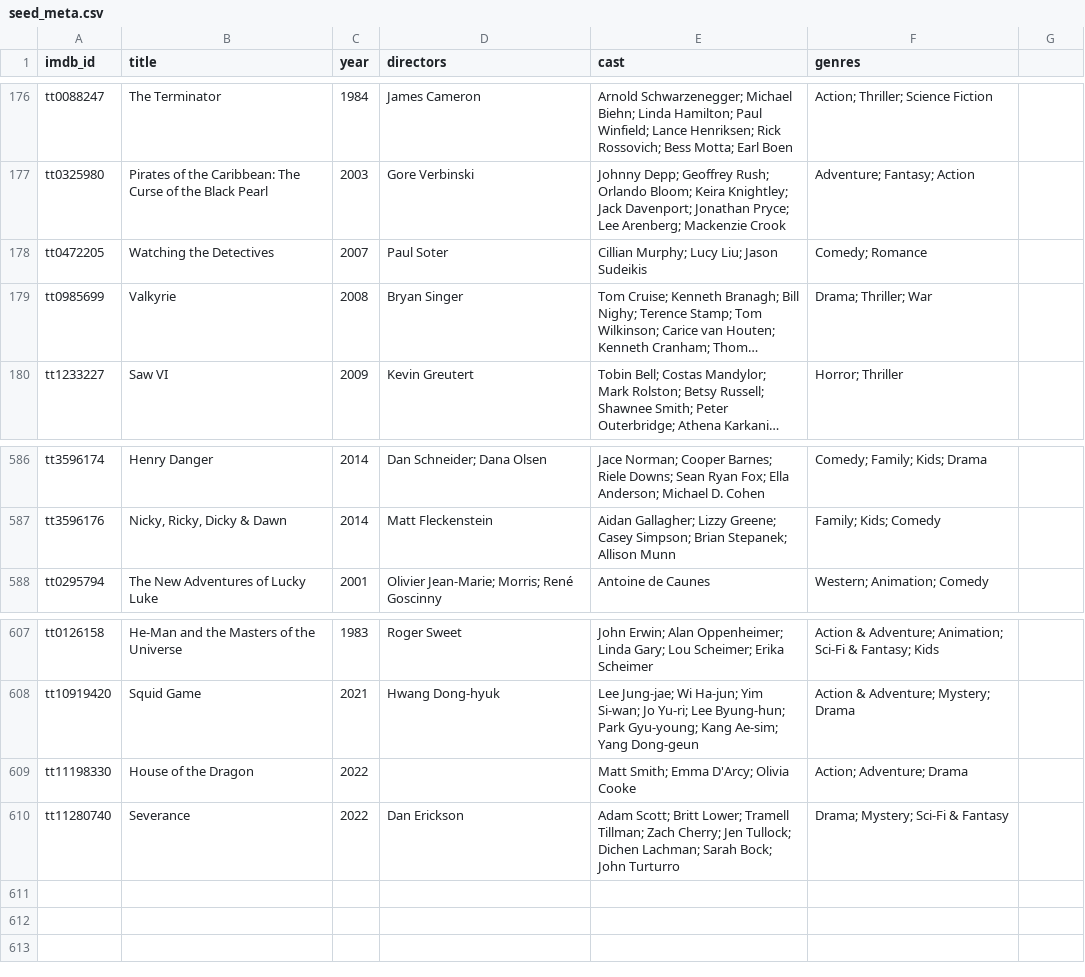
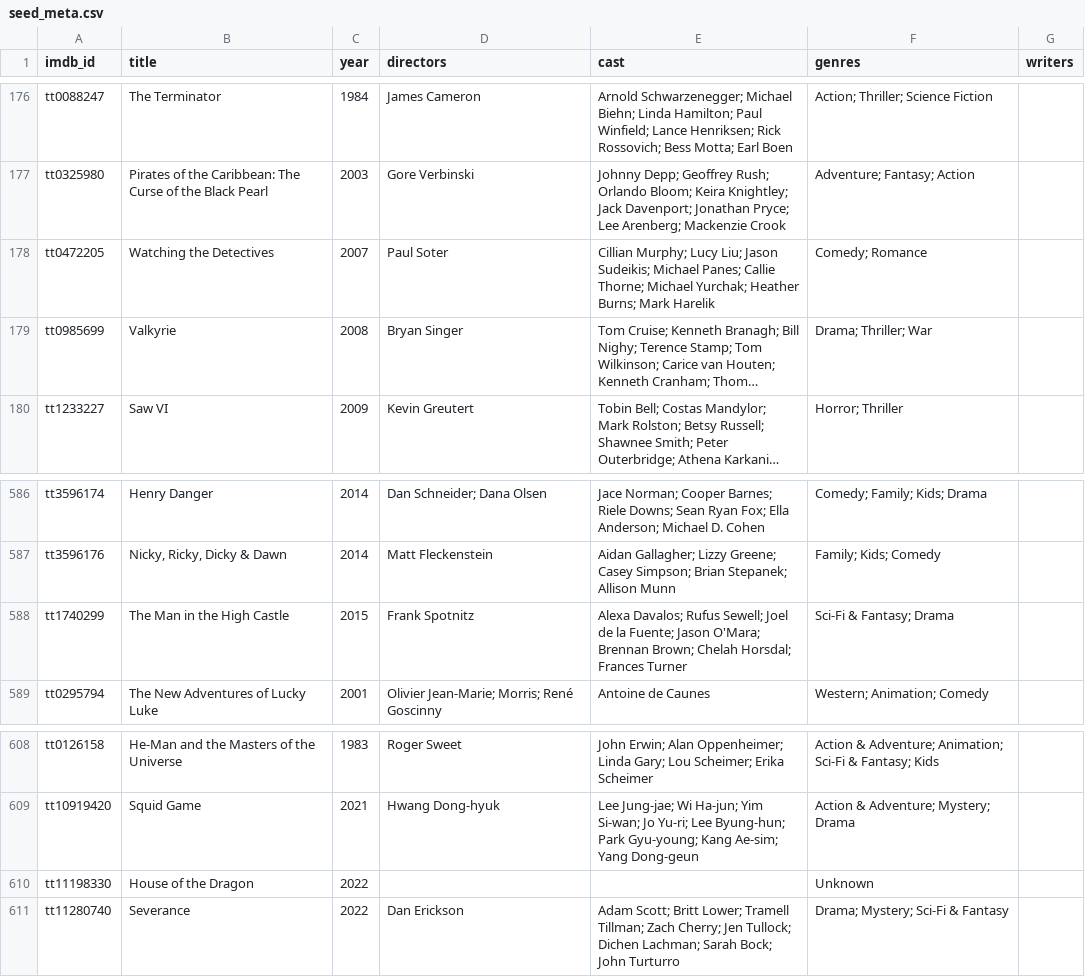
Before and after one commit to serkansu/cineselect-manager-online, a CSV file: seed_meta.csv, drawn as a sheet; only a part is shown, gaps mark what is left out; long unchanged cells end in …; addresses are those after the commit; the diff names each change by its address in the sheet, - before the commit and + after, or states it on an @@ line.

Commit message:
Update seed_meta.csv via Streamlit sync

```diff
--- a/seed_meta.csv
+++ b/seed_meta.csv
-G1: (empty)
+G1: writers
-E178 (cast): …Liu; Jason Sudeikis
+E178 (cast): …Liu; Jason Sudeikis; Michael Panes; Callie Thorne; Michael Yurchak; Heather Burns; Mark Harelik
+row 588: tt1740299 | The Man in the High Castle | 2015 | Frank Spotnitz | Alexa Davalos; Rufus Sewell; Joel de la Fuente; Jason O'Mara; Brennan Brown; Chelah Horsdal; Frances Turner | Sci-Fi & Fantasy; Drama
-E610 (cast): Matt Smith; Emma D'Arcy; Olivia Cooke
+E610 (cast): (empty)
-F610 (genres): Action; Adventure; Drama
+F610 (genres): Unknown
```
